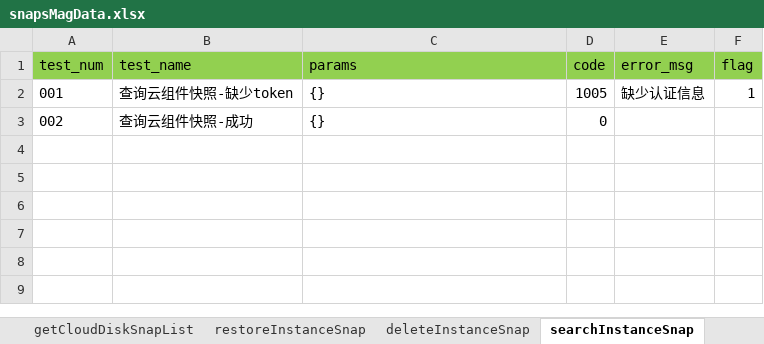
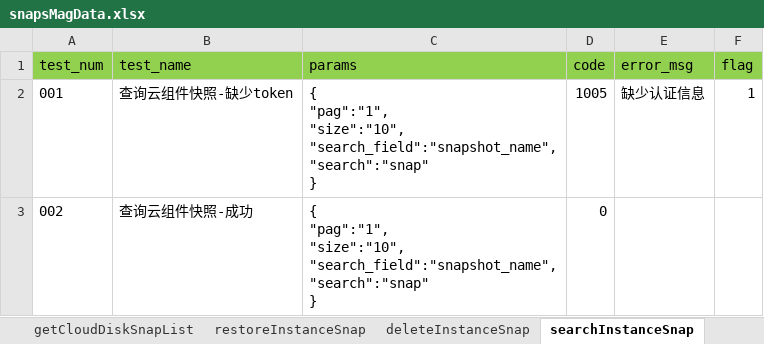
Before and after one commit to LeonaHao/Panacube4.0_API_Test, an Excel workbook: datafiles/snapsMagData.xlsx, sheet searchInstanceSnap, drawn as a sheet; values as stored, in another font and other column widths than the file's, no borders; ↵ is a line break in a cell; the diff names each change by its address in the sheet, - before the commit and + after, or states it on an @@ line.

Commit message:
新增deleteCloudDiskSnap.py getInstanceSnapDetails.py putCloudDiskSnap.py restoreCloudDiskSnap.py searchCloudDiskSnap.py 脚本

```diff
--- a/datafiles/snapsMagData.xlsx (sheet searchInstanceSnap)
+++ b/datafiles/snapsMagData.xlsx (sheet searchInstanceSnap)
-C2:C3 (params): {}
+C2:C3 (params): { ↵ "pag":"1", ↵ "size":"10", ↵ "search_field":"snapshot_name", ↵ "search":"snap" ↵ }
```
Also changed, not shown: other sheet tabs, 11 other files.
